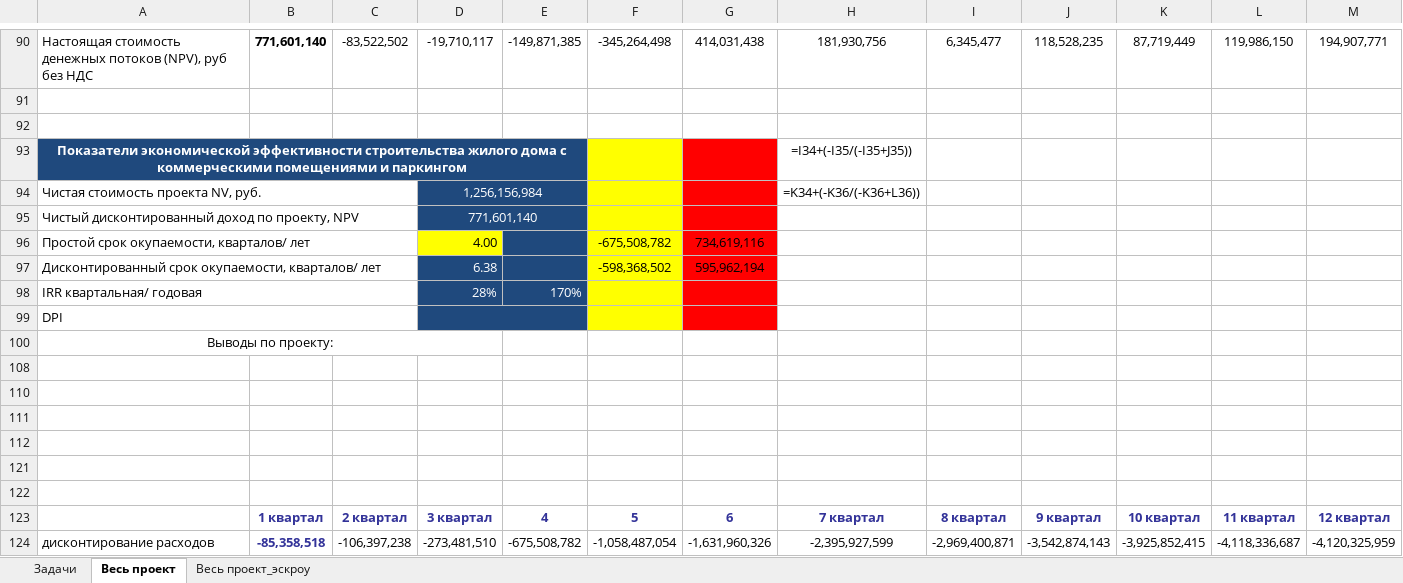
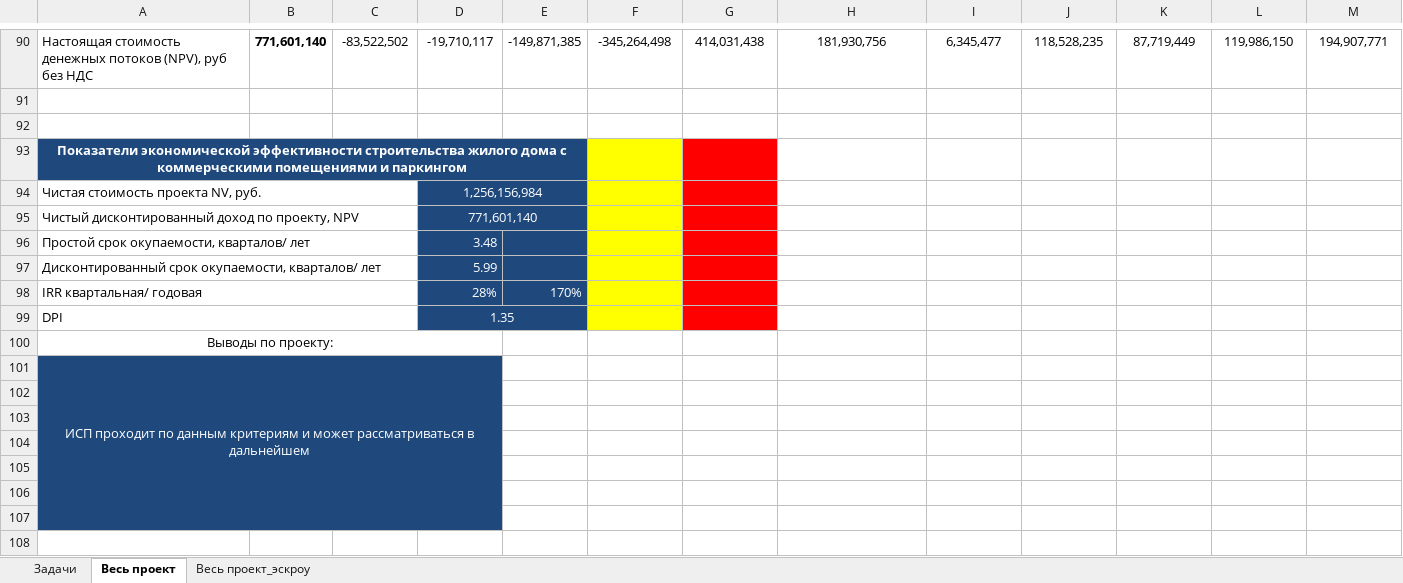
Before and after one commit to DnineO/3-term-of-SPBSTU, an Excel workbook: Бизнес-планирование в строительстве/Эффективность проекта _лист в КП-2022.xlsx, sheet Весь проект, drawn as a sheet; only a part is shown, gaps mark what is left out; the shorter side is filled out with more unchanged rows; values as stored, in another font and other column widths than the file's, no borders; charts and pictures not drawn; removed rows and columns are numbered as before the commit, all else as after; rows hold the shown columns only; ↵ is a line break in a cell; the diff covers the shown part only; the diff names each change by its address in the sheet, - before the commit and + after, or states it on an @@ line.

Commit message:
Update Эффективность проекта _лист в КП-2022.xlsx

```diff
--- a/Бизнес-планирование в строительстве/Эффективность проекта _лист в КП-2022.xlsx (sheet Весь проект)
+++ b/Бизнес-планирование в строительстве/Эффективность проекта _лист в КП-2022.xlsx (sheet Весь проект)
-H93: =I34+(-I35/(-I35+J35))
+H93: (empty)
-H94: =K34+(-K36/(-K36+L36))
+H94: (empty)
-D96: 4.00
+D96: 3.48
@@ D96 fill: #FFFF00 → #1F497D, text colour: black → #FFFFFF @@
-F96: -675,508,782
+F96: (empty)
-G96: 734,619,116
+G96: (empty)
-D97: 6.38
+D97: 5.99
-F97: -598,368,502
+F97: (empty)
-G97: 595,962,194
+G97: (empty)
-D99: (empty)
+D99: 1.35
+row 101: ИСП проходит по данным критериям и может рассматриваться в ↵ дальнейшем
-A102:D107 fill: none
+A102:D107 fill: #1F497D
-row 123:  | 1 квартал | 2 квартал | 3 квартал | 4 | 5 | 6 | 7 квартал | 8 квартал | 9 квартал | 10 квартал | 11 квартал | 12 квартал
-row 124: дисконтирование расходов | -85,358,518 | -106,397,238 | -273,481,510 | -675,508,782 | -1,058,487,054 | -1,631,960,326 | -2,395,927,599 | -2,969,400,871 | -3,542,874,143 | -3,925,852,415 | -4,118,336,687 | -4,120,325,959
```
Also changed, not shown: 14 added rows, 3 removed rows and 5 edited cells elsewhere in this sheet, formulas that keep their value, charts or pictures.
